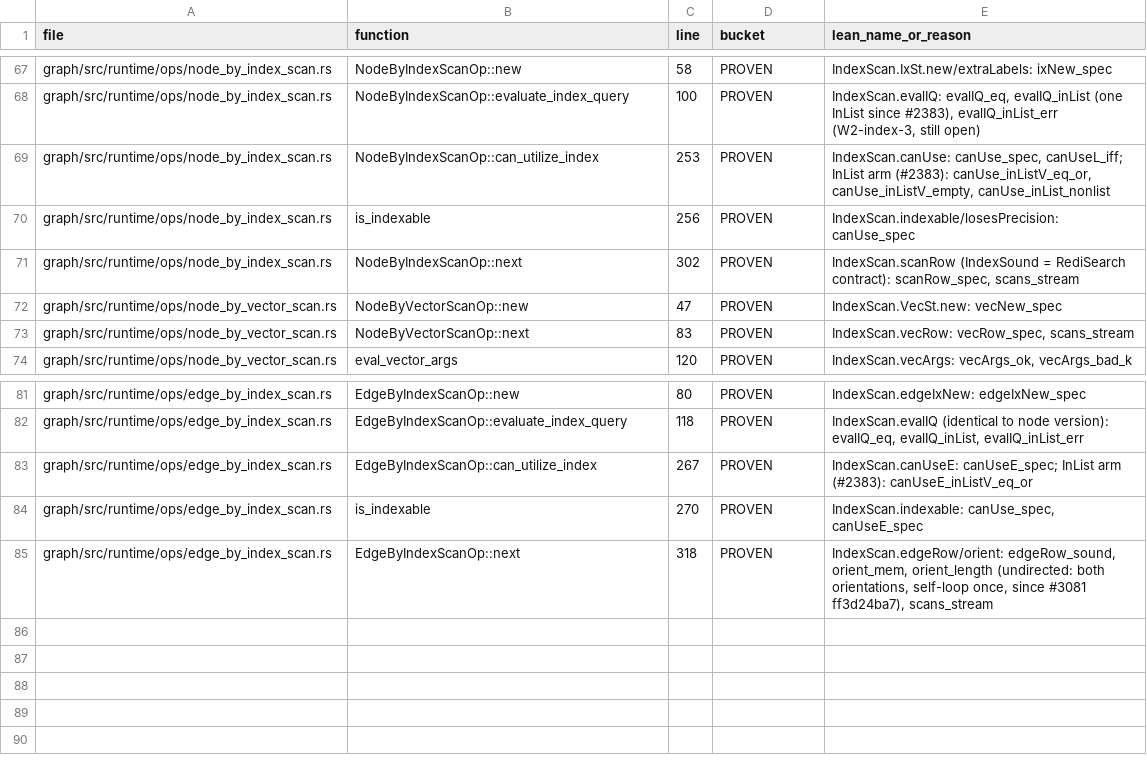
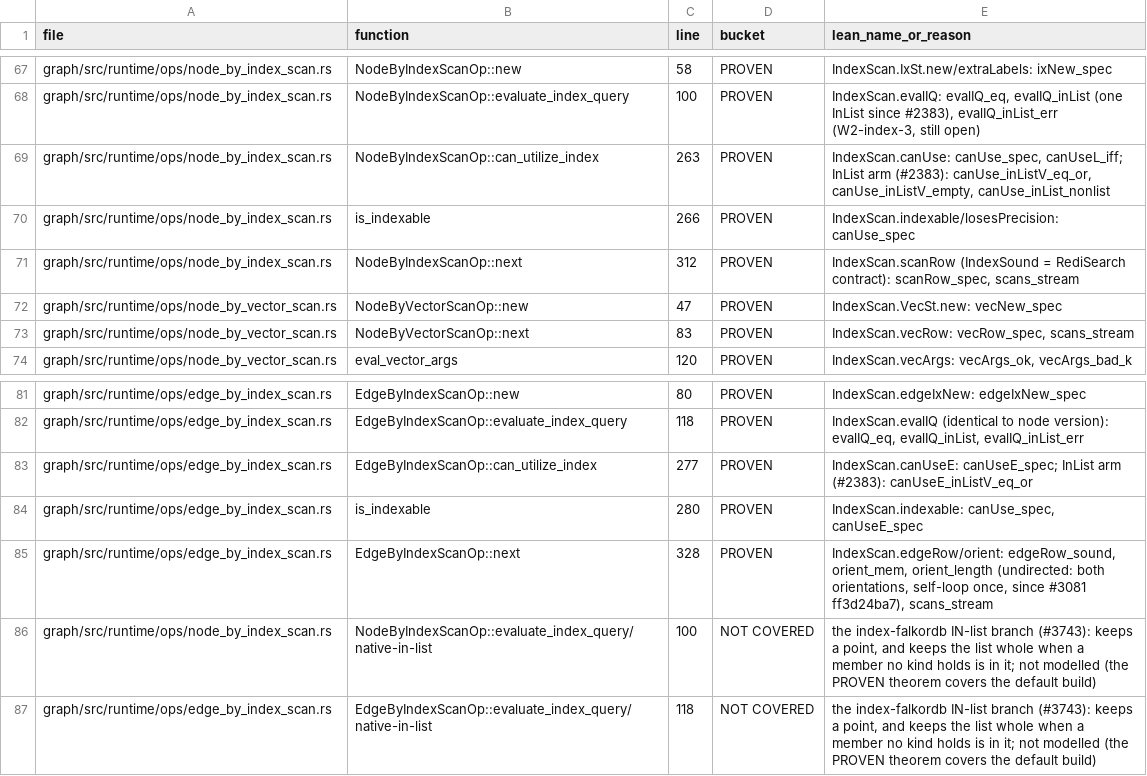
Before and after one commit to FalkorDB/FalkorDB, a TSV file: proofs/ops_traverse/COVERAGE.tsv, drawn as a sheet; only a part is shown, gaps mark what is left out.

```diff
--- a/proofs/ops_traverse/COVERAGE.tsv
+++ b/proofs/ops_traverse/COVERAGE.tsv
@@ -68,5 +68,5 @@ graph/src/runtime/ops/node_by_index_scan.rs	NodeByIndexScanOp::new	58	PROVEN	Ind
 graph/src/runtime/ops/node_by_index_scan.rs	NodeByIndexScanOp::evaluate_index_query	100	PROVEN	IndexScan.evalIQ: evalIQ_eq, evalIQ_inList (one InList since #2383), evalIQ_inList_err (W2-index-3, still open)
-graph/src/runtime/ops/node_by_index_scan.rs	NodeByIndexScanOp::can_utilize_index	253	PROVEN	IndexScan.canUse: canUse_spec, canUseL_iff; InList arm (#2383): canUse_inListV_eq_or, canUse_inListV_empty, canUse_inList_nonlist
-graph/src/runtime/ops/node_by_index_scan.rs	is_indexable	256	PROVEN	IndexScan.indexable/losesPrecision: canUse_spec
-graph/src/runtime/ops/node_by_index_scan.rs	NodeByIndexScanOp::next	302	PROVEN	IndexScan.scanRow (IndexSound = RediSearch contract): scanRow_spec, scans_stream
+graph/src/runtime/ops/node_by_index_scan.rs	NodeByIndexScanOp::can_utilize_index	263	PROVEN	IndexScan.canUse: canUse_spec, canUseL_iff; InList arm (#2383): canUse_inListV_eq_or, canUse_inListV_empty, canUse_inList_nonlist
+graph/src/runtime/ops/node_by_index_scan.rs	is_indexable	266	PROVEN	IndexScan.indexable/losesPrecision: canUse_spec
+graph/src/runtime/ops/node_by_index_scan.rs	NodeByIndexScanOp::next	312	PROVEN	IndexScan.scanRow (IndexSound = RediSearch contract): scanRow_spec, scans_stream
 graph/src/runtime/ops/node_by_vector_scan.rs	NodeByVectorScanOp::new	47	PROVEN	IndexScan.VecSt.new: vecNew_spec
@@ -82,4 +82,6 @@ graph/src/runtime/ops/edge_by_index_scan.rs	EdgeByIndexScanOp::new	80	PROVEN	Ind
 graph/src/runtime/ops/edge_by_index_scan.rs	EdgeByIndexScanOp::evaluate_index_query	118	PROVEN	IndexScan.evalIQ (identical to node version): evalIQ_eq, evalIQ_inList, evalIQ_inList_err
-graph/src/runtime/ops/edge_by_index_scan.rs	EdgeByIndexScanOp::can_utilize_index	267	PROVEN	IndexScan.canUseE: canUseE_spec; InList arm (#2383): canUseE_inListV_eq_or
-graph/src/runtime/ops/edge_by_index_scan.rs	is_indexable	270	PROVEN	IndexScan.indexable: canUse_spec, canUseE_spec
-graph/src/runtime/ops/edge_by_index_scan.rs	EdgeByIndexScanOp::next	318	PROVEN	IndexScan.edgeRow/orient: edgeRow_sound, orient_mem, orient_length (undirected: both orientations, self-loop once, since #3081 ff3d24ba7), scans_stream
+graph/src/runtime/ops/edge_by_index_scan.rs	EdgeByIndexScanOp::can_utilize_index	277	PROVEN	IndexScan.canUseE: canUseE_spec; InList arm (#2383): canUseE_inListV_eq_or
+graph/src/runtime/ops/edge_by_index_scan.rs	is_indexable	280	PROVEN	IndexScan.indexable: canUse_spec, canUseE_spec
+graph/src/runtime/ops/edge_by_index_scan.rs	EdgeByIndexScanOp::next	328	PROVEN	IndexScan.edgeRow/orient: edgeRow_sound, orient_mem, orient_length (undirected: both orientations, self-loop once, since #3081 ff3d24ba7), scans_stream
+graph/src/runtime/ops/node_by_index_scan.rs	NodeByIndexScanOp::evaluate_index_query/native-in-list	100	NOT COVERED	the index-falkordb IN-list branch (#3743): keeps a point, and keeps the list whole when a member no kind holds is in it; not modelled (the PROVEN theorem covers the default build)
+graph/src/runtime/ops/edge_by_index_scan.rs	EdgeByIndexScanOp::evaluate_index_query/native-in-list	118	NOT COVERED	the index-falkordb IN-list branch (#3743): keeps a point, and keeps the list whole when a member no kind holds is in it; not modelled (the PROVEN theorem covers the default build)
```
Also changed, not shown: proofs/native_index/COVERAGE.tsv, proofs/optimizer_scan/COVERAGE.tsv, 12 other files.
